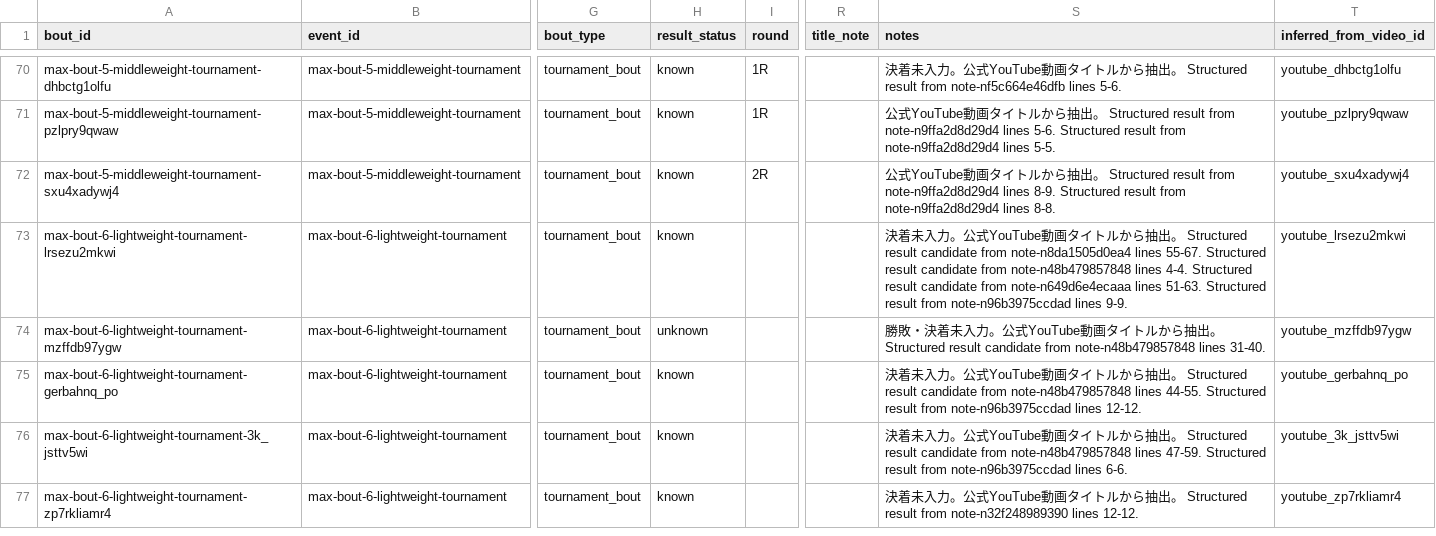
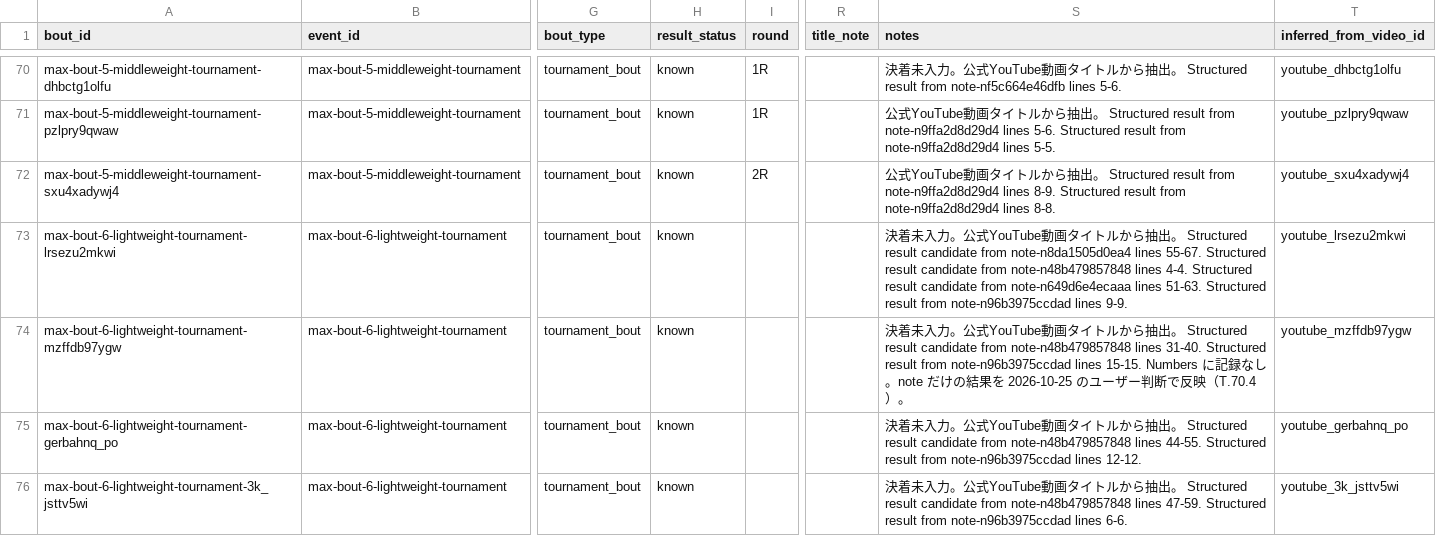
Before and after one commit to takano32/arakaku, a CSV file: data-src/bouts.csv, drawn as a sheet; only a part is shown, gaps mark what is left out; the shorter side is filled out with more unchanged rows; the diff names each change by its address in the sheet, - before the commit and + after, or states it on an @@ line.

```diff
--- a/data-src/bouts.csv
+++ b/data-src/bouts.csv
-H74 (result_status): unknown
+H74 (result_status): known
-S74 (notes): 勝敗・決着未入力。公式YouTube動画タイトルから抽出。 Structured result candidate from note-n48b479857848 lines 31-40.
+S74 (notes): 決着未入力。公式YouTube動画タイトルから抽出。 Structured result candidate from note-n48b479857848 lines 31-40. Structured result from note-n96b3975ccdad lines 15-15. Numbers に記録なし。note だけの結果を 2026-10-25 のユーザー判断で反映（T.70.4）。
```
Also changed, not shown: data-src/bout_participants.csv.
